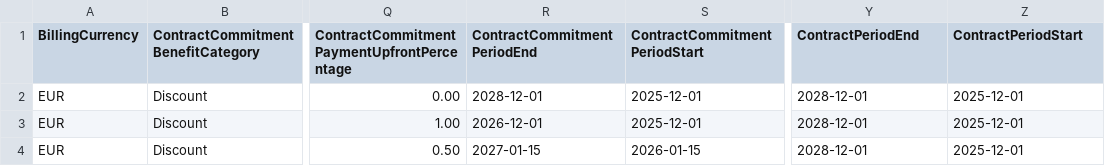
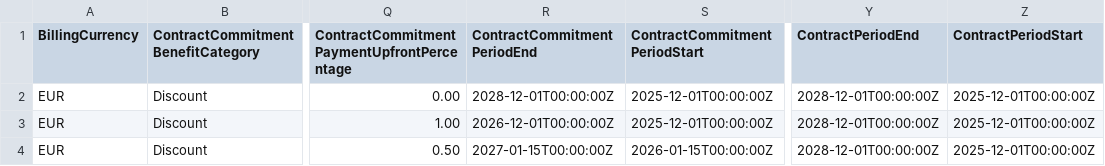
Before and after one commit to FinOps-Open-Cost-and-Usage-Spec/FOCUS_Spec, a CSV file: specification/data/contract_commitments/contract_commitment_scenario_1.csv, drawn as a sheet; only a part is shown, gaps mark what is left out; the diff names each change by its address in the sheet, - before the commit and + after, or states it on an @@ line.

```diff
--- a/specification/data/contract_commitments/contract_commitment_scenario_1.csv
+++ b/specification/data/contract_commitments/contract_commitment_scenario_1.csv
-R2 (ContractCommitmentPeriodEnd): 2028-12-01
+R2 (ContractCommitmentPeriodEnd): 2028-12-01T00:00:00Z
-S2:S3 (ContractCommitmentPeriodStart): 2025-12-01
+S2:S3 (ContractCommitmentPeriodStart): 2025-12-01T00:00:00Z
-Y2:Y4 (ContractPeriodEnd): 2028-12-01
+Y2:Y4 (ContractPeriodEnd): 2028-12-01T00:00:00Z
-Z2:Z4 (ContractPeriodStart): 2025-12-01
+Z2:Z4 (ContractPeriodStart): 2025-12-01T00:00:00Z
-R3 (ContractCommitmentPeriodEnd): 2026-12-01
+R3 (ContractCommitmentPeriodEnd): 2026-12-01T00:00:00Z
-R4 (ContractCommitmentPeriodEnd): 2027-01-15
+R4 (ContractCommitmentPeriodEnd): 2027-01-15T00:00:00Z
-S4 (ContractCommitmentPeriodStart): 2026-01-15
+S4 (ContractCommitmentPeriodStart): 2026-01-15T00:00:00Z
```
Also changed, not shown: specification/data/contract_commitments/contract_commitment_scenario_2.csv, specification/data/contract_commitments/contract_commitment_scenario_3.csv.
